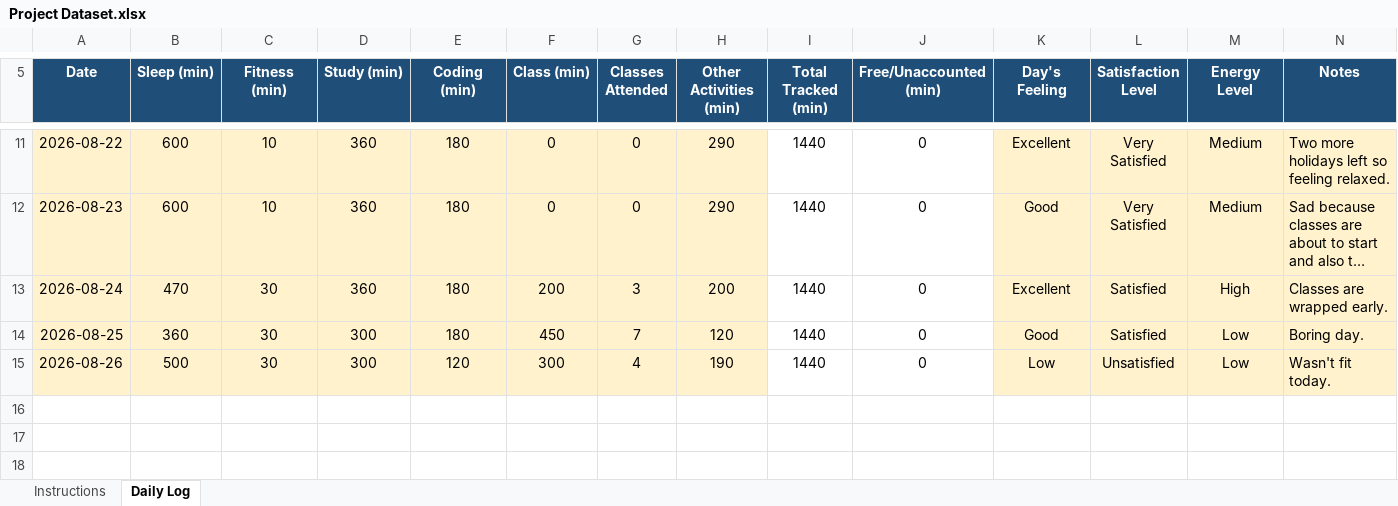
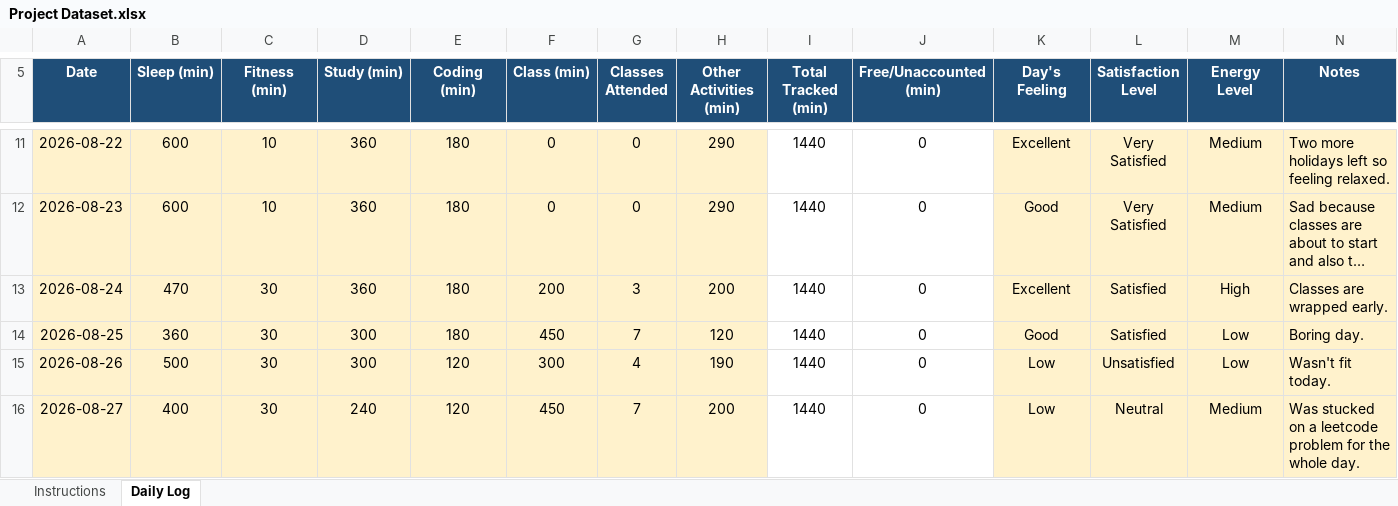
Before and after one commit to krshiv04/12604640, an Excel workbook: Project Dataset.xlsx, sheet Daily Log, drawn as a sheet; only a part is shown, gaps mark what is left out; long unchanged cells end in …; values as stored, in another font and other column widths than the file's, no borders; conditional formats not drawn; the diff names each change by its address in the sheet, - before the commit and + after, or states it on an @@ line.

Commit message:
Update project dataset

```diff
--- a/Project Dataset.xlsx (sheet Daily Log)
+++ b/Project Dataset.xlsx (sheet Daily Log)
+row 16: 2026-08-27 | 400 | 30 | 240 | 120 | 450 | 7 | 200 | 1440 | 0 | Low | Neutral | Medium | Was stucked on a leetcode problem for the whole day.
```
